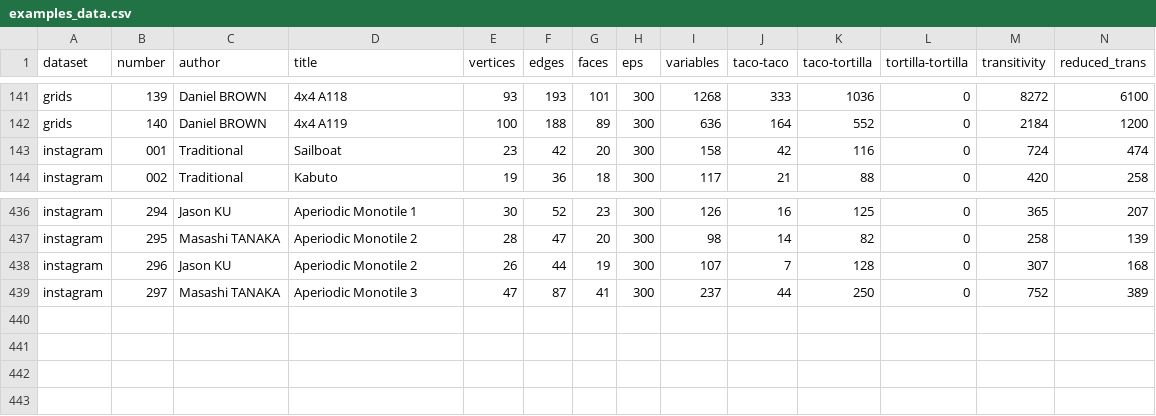
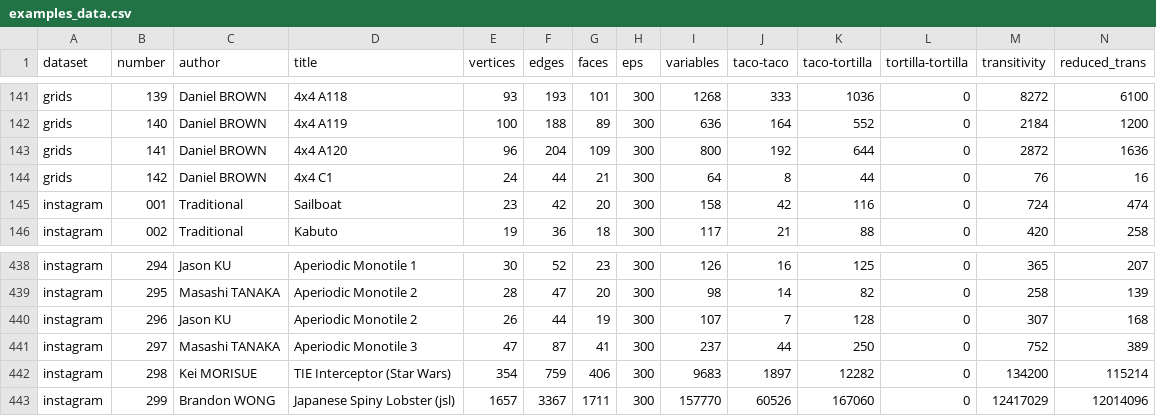
Before and after one commit to origamimagiro/flat-folder, a CSV file: examples/examples_data.csv, drawn as a sheet; only a part is shown, gaps mark what is left out; rows hold the shown columns only; the diff names each change by its address in the sheet, - before the commit and + after, or states it on an @@ line.

Commit message:
new examples (including unsatisfiable)

```diff
--- a/examples/examples_data.csv
+++ b/examples/examples_data.csv
+row 143: grids | 141 | Daniel BROWN | 4x4 A120 | 96 | 204 | 109 | 300 | 800 | 192 | 644 | 0 | 2872 | 1636
+row 144: grids | 142 | Daniel BROWN | 4x4 C1 | 24 | 44 | 21 | 300 | 64 | 8 | 44 | 0 | 76 | 16
+row 442: instagram | 298 | Kei MORISUE | TIE Interceptor (Star Wars) | 354 | 759 | 406 | 300 | 9683 | 1897 | 12282 | 0 | 134200 | 115214
+row 443: instagram | 299 | Brandon WONG | Japanese Spiny Lobster (jsl) | 1657 | 3367 | 1711 | 300 | 157770 | 60526 | 167060 | 0 | 12417029 | 12014096
```
Also changed, not shown: 11 other files.
